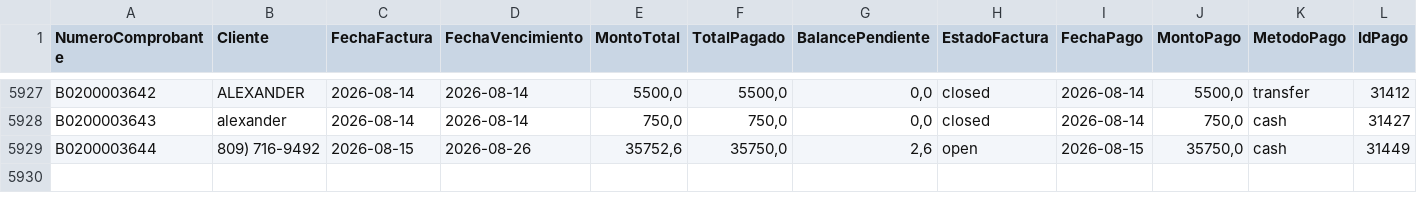
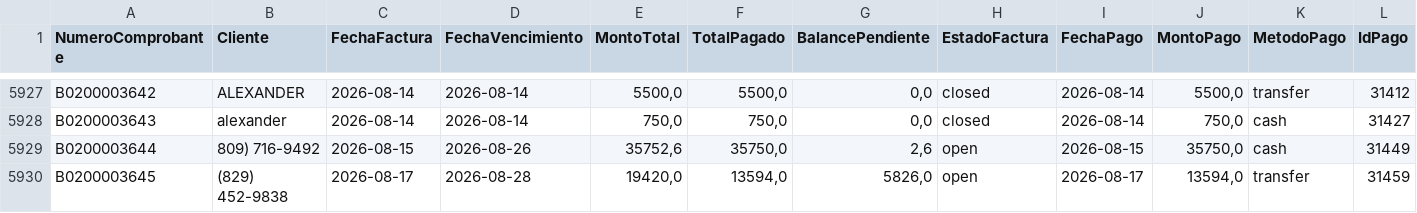
Before and after one commit to Osiris-14/reporte-cxc-alegra, a CSV file: cxc_Pagos.csv, drawn as a sheet; only a part is shown, gaps mark what is left out; the diff names each change by its address in the sheet, - before the commit and + after, or states it on an @@ line.

```diff
--- a/cxc_Pagos.csv
+++ b/cxc_Pagos.csv
+row 5930: B0200003645 | (829) 452-9838 | 2026-08-17 | 2026-08-28 | 19420,0 | 13594,0 | 5826,0 | open | 2026-08-17 | 13594,0 | transfer | 31459
```
